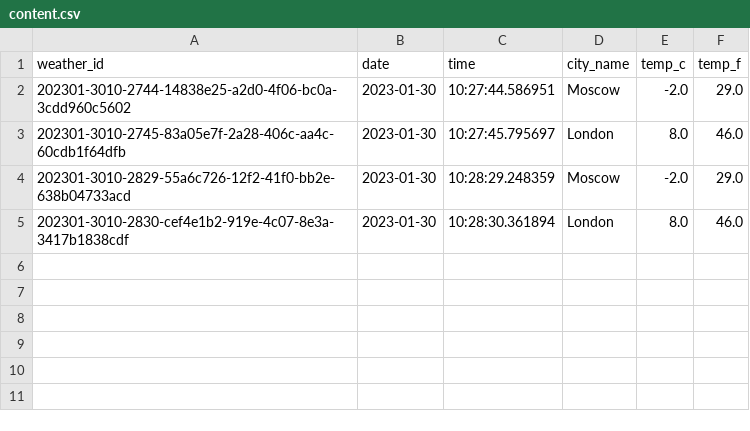
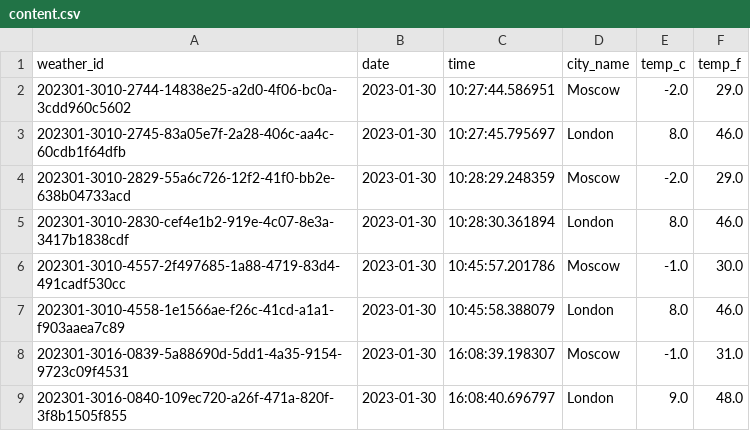
Before and after one commit to vkhdk/pet_etl, a CSV file: docker/file_share/jupyter_data/python_scripts/ETL_python_scripts/content.csv, drawn as a sheet; the diff names each change by its address in the sheet, - before the commit and + after, or states it on an @@ line.

```diff
--- a/docker/file_share/jupyter_data/python_scripts/ETL_python_scripts/content.csv
+++ b/docker/file_share/jupyter_data/python_scripts/ETL_python_scripts/content.csv
+row 6: 202301-3010-4557-2f497685-1a88-4719-83d4-491cadf530cc | 2023-01-30 | 10:45:57.201786 | Moscow | -1.0 | 30.0
+row 7: 202301-3010-4558-1e1566ae-f26c-41cd-a1a1-f903aaea7c89 | 2023-01-30 | 10:45:58.388079 | London | 8.0 | 46.0
+row 8: 202301-3016-0839-5a88690d-5dd1-4a35-9154-9723c09f4531 | 2023-01-30 | 16:08:39.198307 | Moscow | -1.0 | 31.0
+row 9: 202301-3016-0840-109ec720-a26f-471a-820f-3f8b1505f855 | 2023-01-30 | 16:08:40.696797 | London | 9.0 | 48.0
```
Also changed, not shown: 7 other files.
